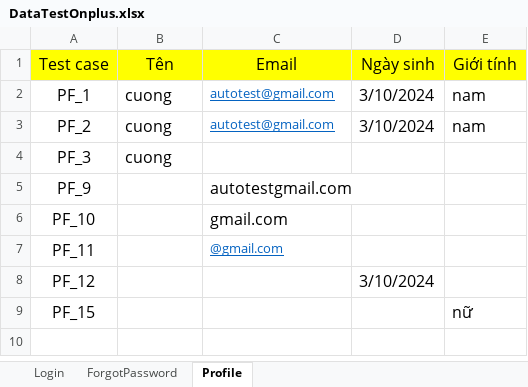
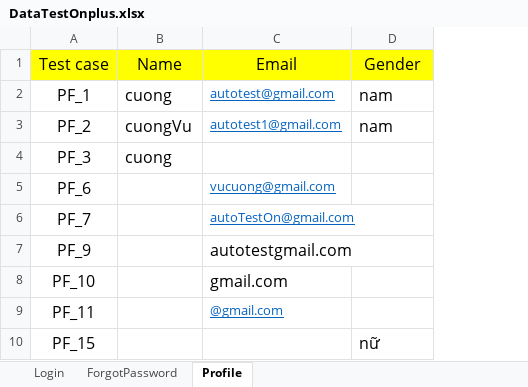
Before and after one commit to hung2602/auto-test, an Excel workbook: data/DataTestOnplus.xlsx, sheet Profile, drawn as a sheet; values as stored, in another font and other column widths than the file's, no borders; removed rows and columns are numbered as before the commit, all else as after; the diff names each change by its address in the sheet, - before the commit and + after, or states it on an @@ line.

Commit message:
update readExcel class, Menu MN_9,10, forGotPassword Fp_1

```diff
--- a/data/DataTestOnplus.xlsx (sheet Profile)
+++ b/data/DataTestOnplus.xlsx (sheet Profile)
-column D (Ngày sinh), rows 2-3: 3/10/2024 | 3/10/2024
-B1: Tên
+B1: Name
-D1: Giới tính
+D1: Gender
-B3 (Name): cuong
+B3 (Name): cuongVu
-C3 (Email): autotest@gmail.com
+C3 (Email): autotest1@gmail.com
+row 5: PF_6 |  | vucuong@gmail.com
+row 6: PF_7 |  | autoTestOn@gmail.com
-row 8: PF_12 |  |  | 3/10/2024
```
Also changed, not shown: sheet Login, 18 other files.
